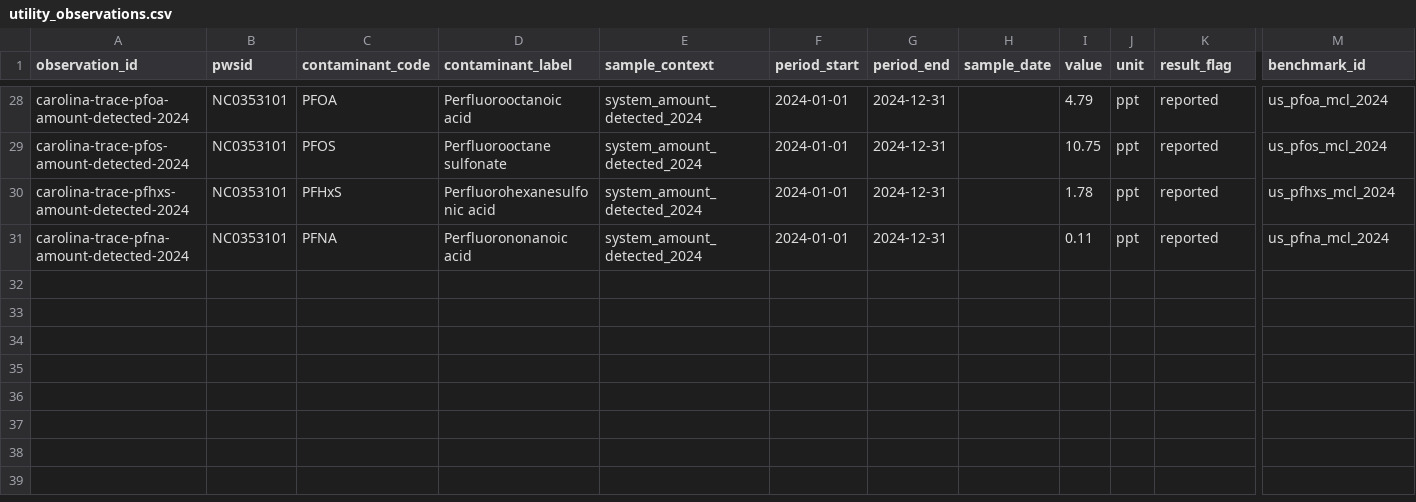
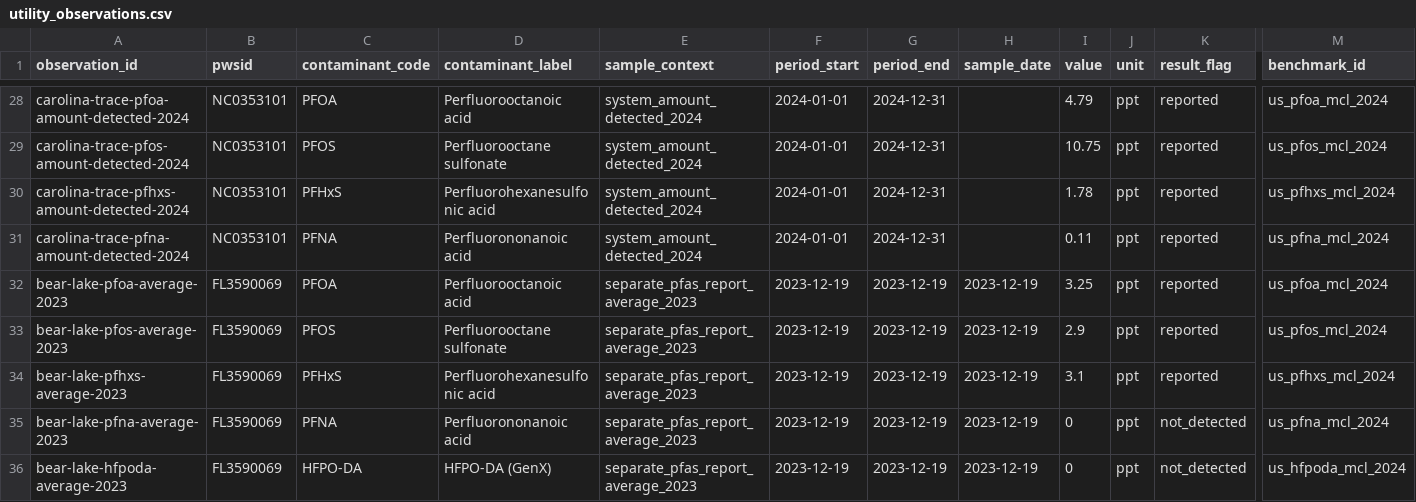
Before and after one commit to ichbinhyeok/pfas, a CSV file: data/normalized/utility_observations/utility_observations.csv, drawn as a sheet; only a part is shown, gaps mark what is left out; rows hold the shown columns only; the diff names each change by its address in the sheet, - before the commit and + after, or states it on an @@ line.

```diff
--- a/data/normalized/utility_observations/utility_observations.csv
+++ b/data/normalized/utility_observations/utility_observations.csv
+row 32: bear-lake-pfoa-average-2023 | FL3590069 | PFOA | Perfluorooctanoic acid | separate_pfas_report_average_2023 | 2023-12-19 | 2023-12-19 | 2023-12-19 | 3.25 | ppt | reported | us_pfoa_mcl_2024
+row 33: bear-lake-pfos-average-2023 | FL3590069 | PFOS | Perfluorooctane sulfonate | separate_pfas_report_average_2023 | 2023-12-19 | 2023-12-19 | 2023-12-19 | 2.9 | ppt | reported | us_pfos_mcl_2024
+row 34: bear-lake-pfhxs-average-2023 | FL3590069 | PFHxS | Perfluorohexanesulfonic acid | separate_pfas_report_average_2023 | 2023-12-19 | 2023-12-19 | 2023-12-19 | 3.1 | ppt | reported | us_pfhxs_mcl_2024
+row 35: bear-lake-pfna-average-2023 | FL3590069 | PFNA | Perfluorononanoic acid | separate_pfas_report_average_2023 | 2023-12-19 | 2023-12-19 | 2023-12-19 | 0 | ppt | not_detected | us_pfna_mcl_2024
+row 36: bear-lake-hfpoda-average-2023 | FL3590069 | HFPO-DA | HFPO-DA (GenX) | separate_pfas_report_average_2023 | 2023-12-19 | 2023-12-19 | 2023-12-19 | 0 | ppt | not_detected | us_hfpoda_mcl_2024
```
Also changed, not shown: data/normalized/certification_claims/certification_claims.csv, data/normalized/cost_models/filter_costs.csv, 32 other files.
